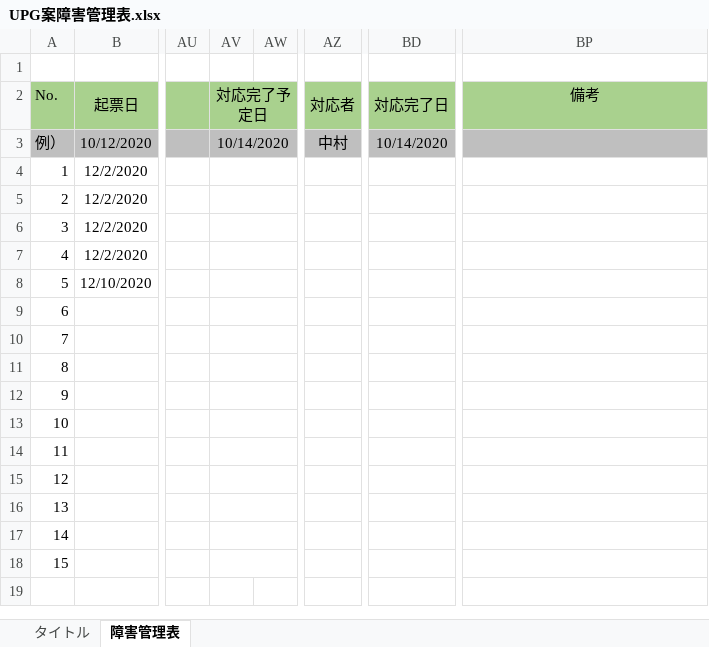
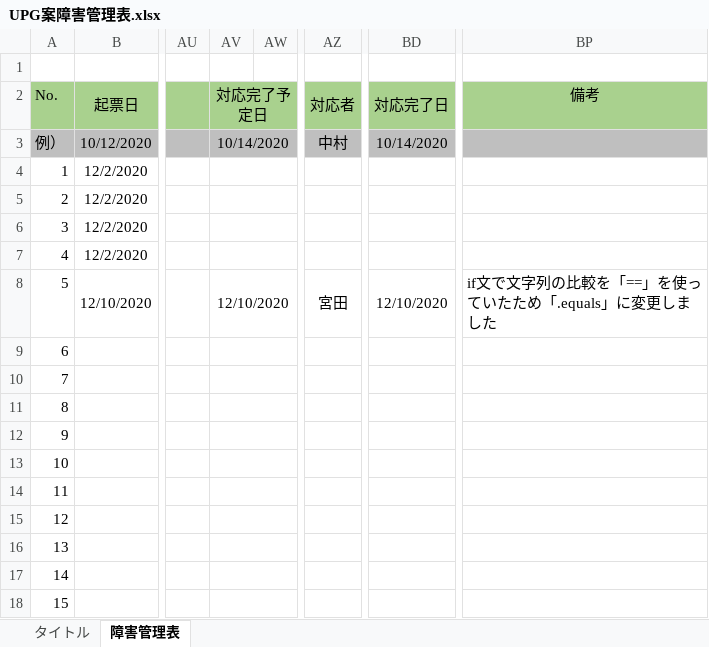
Before and after one commit to hirane/wiss1tool, an Excel workbook: document/04_案件/UPG案障害管理表.xlsx, sheet 障害管理表, drawn as a sheet; only a part is shown, gaps mark what is left out; values as stored, in another font and other column widths than the file's, no borders; the diff names each change by its address in the sheet, - before the commit and + after, or states it on an @@ line.

Commit message:
Add files via upload

```diff
--- a/document/04_案件/UPG案障害管理表.xlsx (sheet 障害管理表)
+++ b/document/04_案件/UPG案障害管理表.xlsx (sheet 障害管理表)
-AV8 (対応完了予定日): (empty)
+AV8 (対応完了予定日): 12/10/2020
-AZ8 (対応者): (empty)
+AZ8 (対応者): 宮田
-BD8 (対応完了日): (empty)
+BD8 (対応完了日): 12/10/2020
-BP8 (備考): (empty)
+BP8 (備考): if文で文字列の比較を「==」を使っていたため「.equals」に変更しました
```
